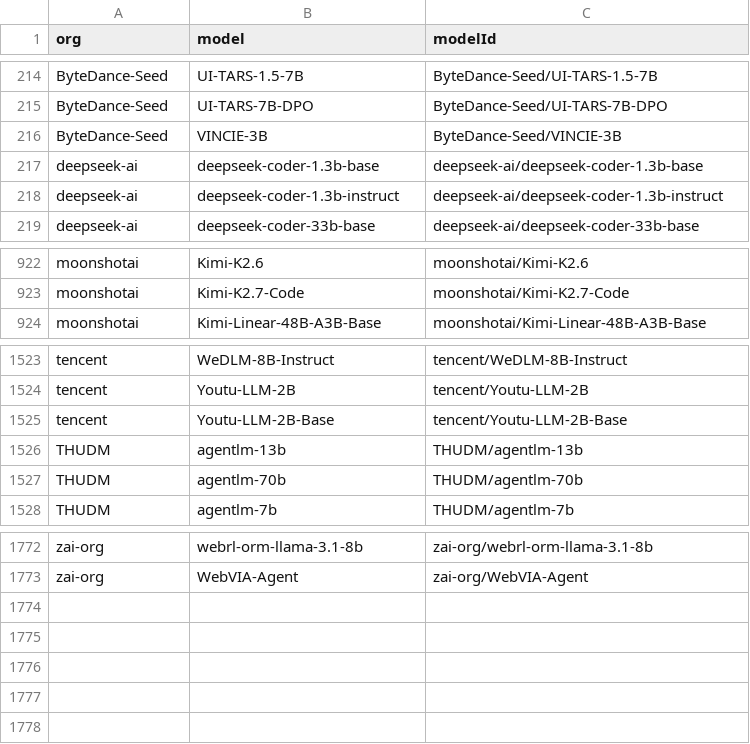
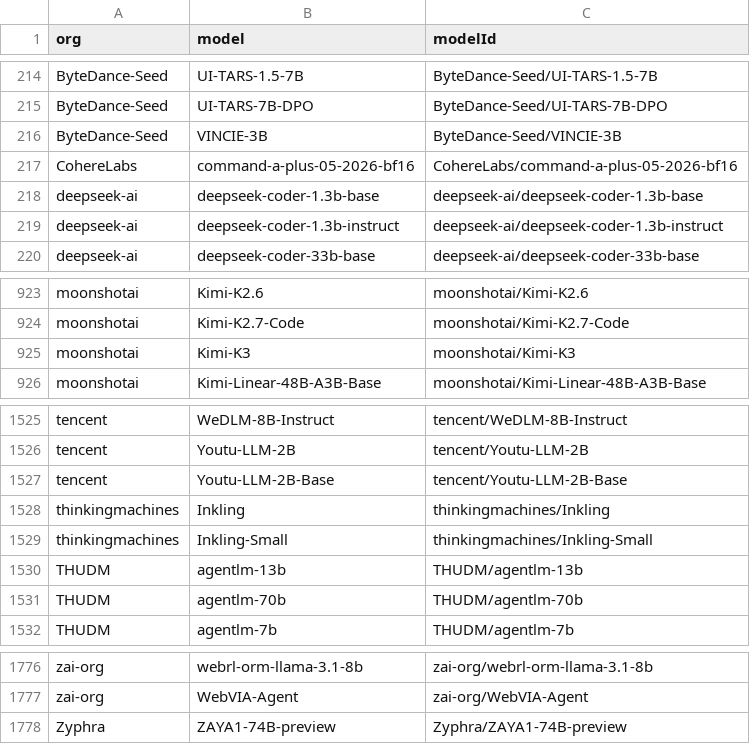
Before and after one commit to Interconnects-AI/tracked-models, a CSV file: models.csv, drawn as a sheet; only a part is shown, gaps mark what is left out.

Commit message:
Track headline Hub models

```diff
--- a/models.csv
+++ b/models.csv
@@ -216,2 +216,3 @@ ByteDance-Seed,UI-TARS-7B-DPO,ByteDance-Seed/UI-TARS-7B-DPO
 ByteDance-Seed,VINCIE-3B,ByteDance-Seed/VINCIE-3B
+CohereLabs,command-a-plus-05-2026-bf16,CohereLabs/command-a-plus-05-2026-bf16
 deepseek-ai,deepseek-coder-1.3b-base,deepseek-ai/deepseek-coder-1.3b-base
@@ -923,2 +924,3 @@ moonshotai,Kimi-K2.6,moonshotai/Kimi-K2.6
 moonshotai,Kimi-K2.7-Code,moonshotai/Kimi-K2.7-Code
+moonshotai,Kimi-K3,moonshotai/Kimi-K3
 moonshotai,Kimi-Linear-48B-A3B-Base,moonshotai/Kimi-Linear-48B-A3B-Base
@@ -1525,2 +1527,4 @@ tencent,Youtu-LLM-2B,tencent/Youtu-LLM-2B
 tencent,Youtu-LLM-2B-Base,tencent/Youtu-LLM-2B-Base
+thinkingmachines,Inkling,thinkingmachines/Inkling
+thinkingmachines,Inkling-Small,thinkingmachines/Inkling-Small
 THUDM,agentlm-13b,THUDM/agentlm-13b
@@ -1773 +1777,2 @@ zai-org,webrl-orm-llama-3.1-8b,zai-org/webrl-orm-llama-3.1-8b
 zai-org,WebVIA-Agent,zai-org/WebVIA-Agent
+Zyphra,ZAYA1-74B-preview,Zyphra/ZAYA1-74B-preview
```
Also changed, not shown: extra_models.csv, metadata/model_parameters.csv, 3 other files.
